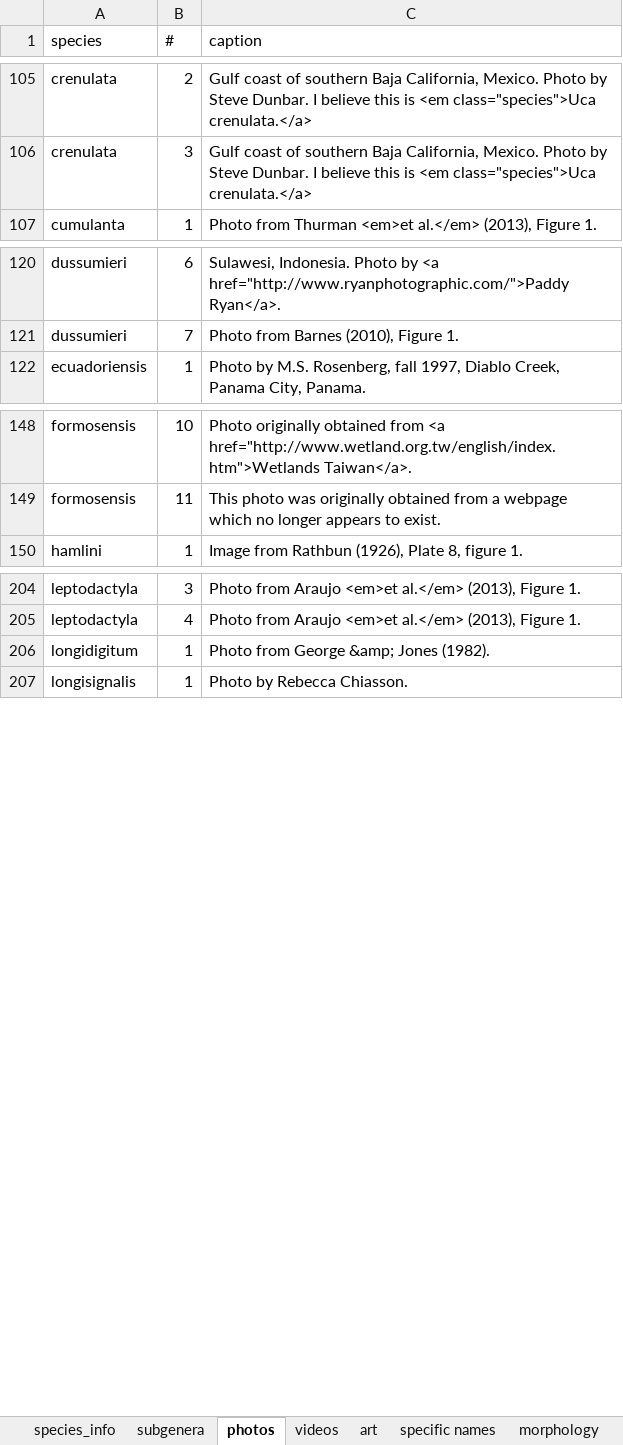
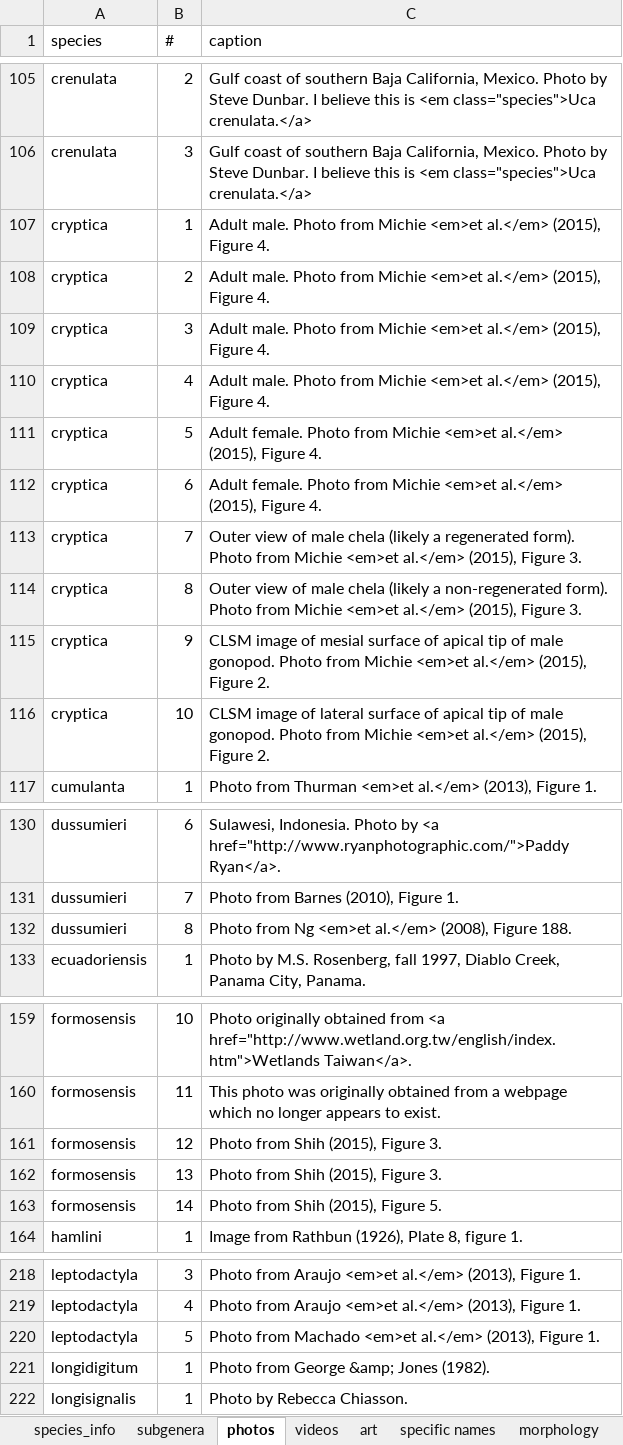
Before and after one commit to msrosenberg/fiddlercrab.info, an Excel workbook: Data/Species DB.xlsx, sheet photos, drawn as a sheet; only a part is shown, gaps mark what is left out; values as stored, in another font and other column widths than the file's, no borders; the diff covers the shown part only; the diff names each change by its address in the sheet, - before the commit and + after, or states it on an @@ line.

```diff
--- a/Data/Species DB.xlsx (sheet photos)
+++ b/Data/Species DB.xlsx (sheet photos)
+row 107: cryptica | 1 | Adult male. Photo from Michie <em>et al.</em> (2015), Figure 4.
+row 108: cryptica | 2 | Adult male. Photo from Michie <em>et al.</em> (2015), Figure 4.
+row 109: cryptica | 3 | Adult male. Photo from Michie <em>et al.</em> (2015), Figure 4.
+row 110: cryptica | 4 | Adult male. Photo from Michie <em>et al.</em> (2015), Figure 4.
+row 111: cryptica | 5 | Adult female. Photo from Michie <em>et al.</em> (2015), Figure 4.
+row 112: cryptica | 6 | Adult female. Photo from Michie <em>et al.</em> (2015), Figure 4.
+row 113: cryptica | 7 | Outer view of male chela (likely a regenerated form). Photo from Michie <em>et al.</em> (2015), Figure 3.
+row 114: cryptica | 8 | Outer view of male chela (likely a non-regenerated form). Photo from Michie <em>et al.</em> (2015), Figure 3.
+row 115: cryptica | 9 | CLSM image of mesial surface of apical tip of male gonopod. Photo from Michie <em>et al.</em> (2015), Figure 2.
+row 116: cryptica | 10 | CLSM image of lateral surface of apical tip of male gonopod. Photo from Michie <em>et al.</em> (2015), Figure 2.
+row 132: dussumieri | 8 | Photo from Ng <em>et al.</em> (2008), Figure 188.
+row 161: formosensis | 12 | Photo from Shih (2015), Figure 3.
+row 162: formosensis | 13 | Photo from Shih (2015), Figure 3.
+row 163: formosensis | 14 | Photo from Shih (2015), Figure 5.
+row 220: leptodactyla | 5 | Photo from Machado <em>et al.</em> (2013), Figure 1.
```
Also changed, not shown: 3 added rows elsewhere in this sheet, sheet art, sheet specific names, Data/fiddler crab citations.xlsx, 11 other files.
